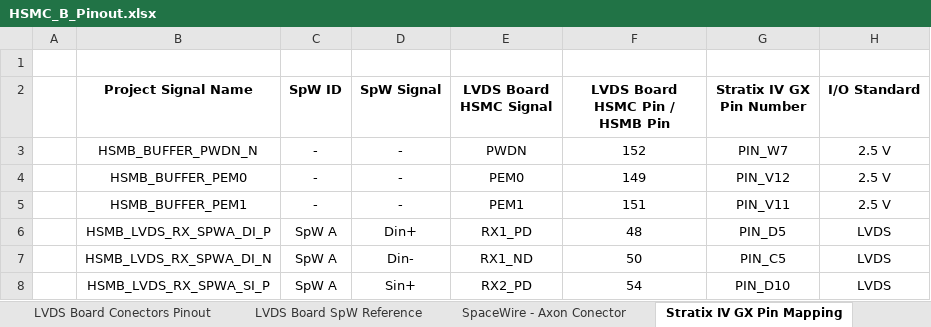
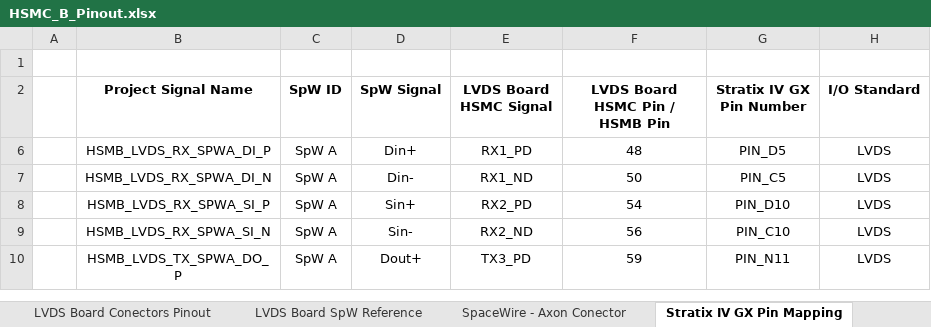
Before and after one commit to NSEE/SimuCam_Development_NFEE, an Excel workbook: LVDS Buffers/HSMC_B_Pinout.xlsx, sheet Stratix IV GX Pin Mapping, drawn as a sheet; only a part is shown; the shorter side is filled out with more unchanged rows; values as stored, in another font and other column widths than the file's, no borders; the diff covers the shown part only; the diff names each change by its address in the sheet, - before the commit and + after, or states it on an @@ line.

```diff
--- a/LVDS Buffers/HSMC_B_Pinout.xlsx (sheet Stratix IV GX Pin Mapping)
+++ b/LVDS Buffers/HSMC_B_Pinout.xlsx (sheet Stratix IV GX Pin Mapping)
@@ row 3 hidden:  | HSMB_BUFFER_PWDN_N | - | - | PWDN | 152 | PIN_W7 | 2.5 V @@
@@ row 4 hidden:  | HSMB_BUFFER_PEM0 | - | - | PEM0 | 149 | PIN_V12 | 2.5 V @@
@@ row 5 hidden:  | HSMB_BUFFER_PEM1 | - | - | PEM1 | 151 | PIN_V11 | 2.5 V @@
```
Also changed, not shown: 56 hidden or unhidden rows elsewhere in this sheet, sheet Quartus Pin Assingments, 16 other files.
